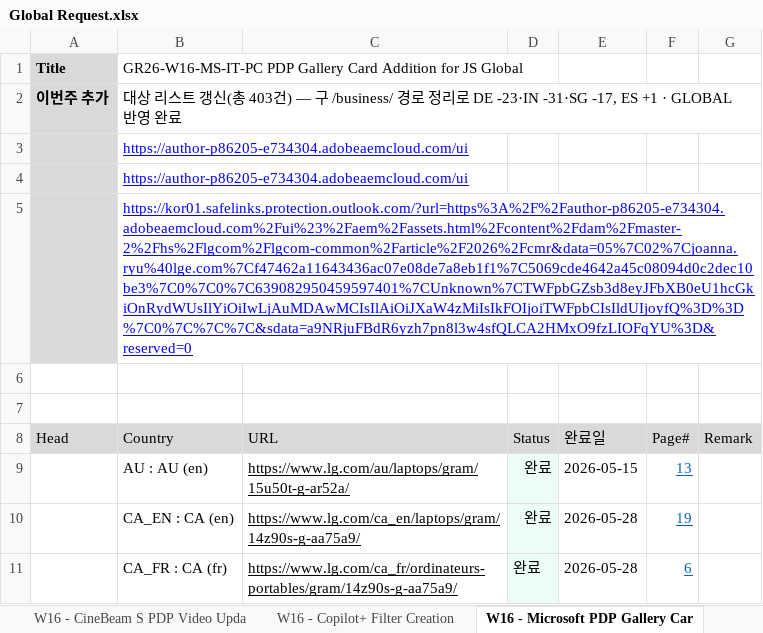
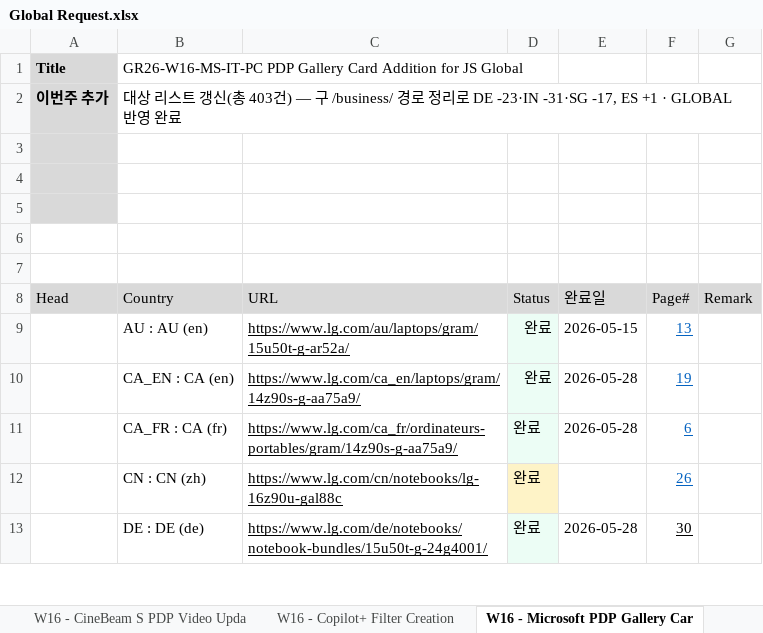
Before and after one commit to towdew/hs-dashboard, an Excel workbook: it/Global Request.xlsx, sheet W16 - Microsoft PDP Gallery Car, drawn as a sheet; only a part is shown; the shorter side is filled out with more unchanged rows; values as stored, in another font and other column widths than the file's, no borders; the diff names each change by its address in the sheet, - before the commit and + after, or states it on an @@ line.

```diff
--- a/it/Global Request.xlsx (sheet W16 - Microsoft PDP Gallery Car)
+++ b/it/Global Request.xlsx (sheet W16 - Microsoft PDP Gallery Car)
-B3:B4 (Country): https://author-p86205-e734304.adobeaemcloud.com/ui
+B3:B4 (Country): (empty)
-B5 (Country): https://kor01.safelinks.protection.outlook.com/?url=https%3A%2F%2Fauthor-p86205-e734304.adobeaemcloud.com%2Fui%23%2Faem%2Fassets.html%2Fcontent%2Fdam%2Fmaster-2%2Fhs%2Flgcom%2Flgcom-common%2Farticle%2F2026%2Fcmr&data=05%7C02%7Cjoanna.ryu%40lge.com%7Cf47462a11643436ac07e08de7a8eb1f1%7C5069cde4642a45c08094d0c2dec10be3%7C0%7C0%7C639082950459597401%7CUnknown%7CTWFpbGZsb3d8eyJFbXB0eU1hcGkiOnRydWUsIlYiOiIwLjAuMDAwMCIsIlAiOiJXaW4zMiIsIkFOIjoiTWFpbCIsIldUIjoyfQ%3D%3D%7C0%7C%7C%7C&sdata=a9NRjuFBdR6yzh7pn8l3w4sfQLCA2HMxO9fzLIOFqYU%3D&reserved=0
+B5 (Country): (empty)
```
Also changed, not shown: sheet W31 - gram Secure Lock, sheet W18 - UltraGear OLED FAQ Update, sheet W18 - FAQ Request (UltraGear PL, sheet W16 - CineBeam S PDP Video Upda, 4 other files.
